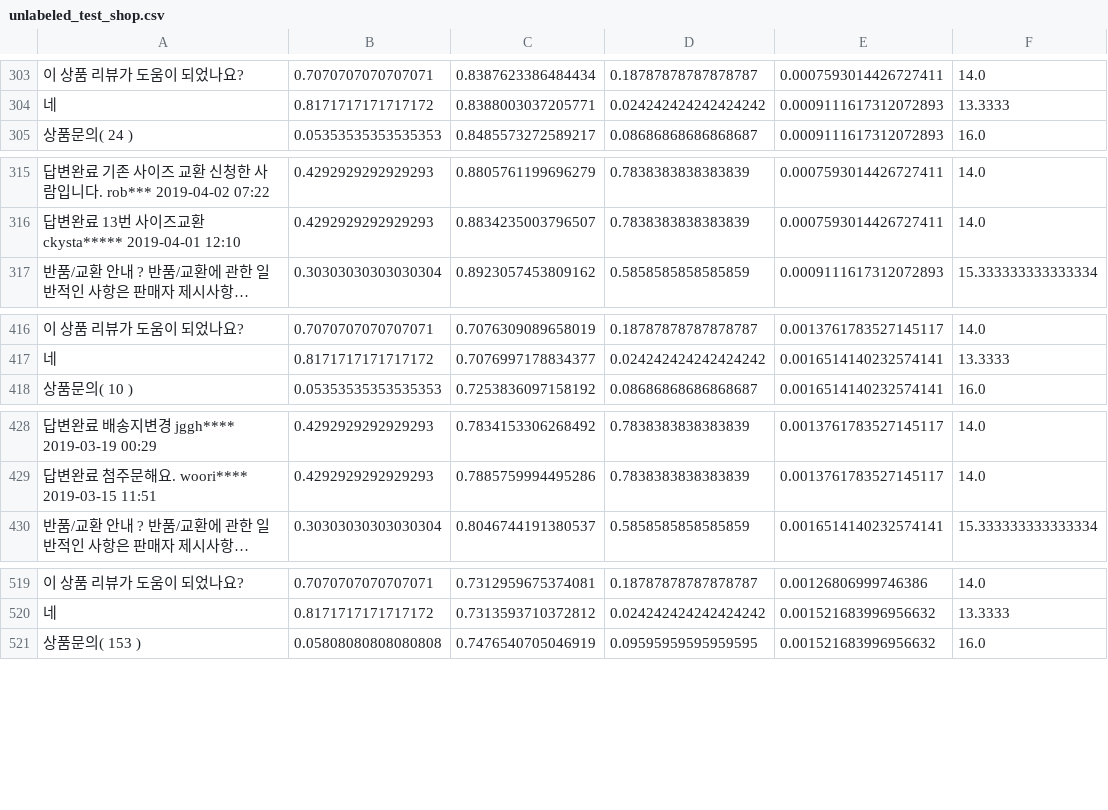
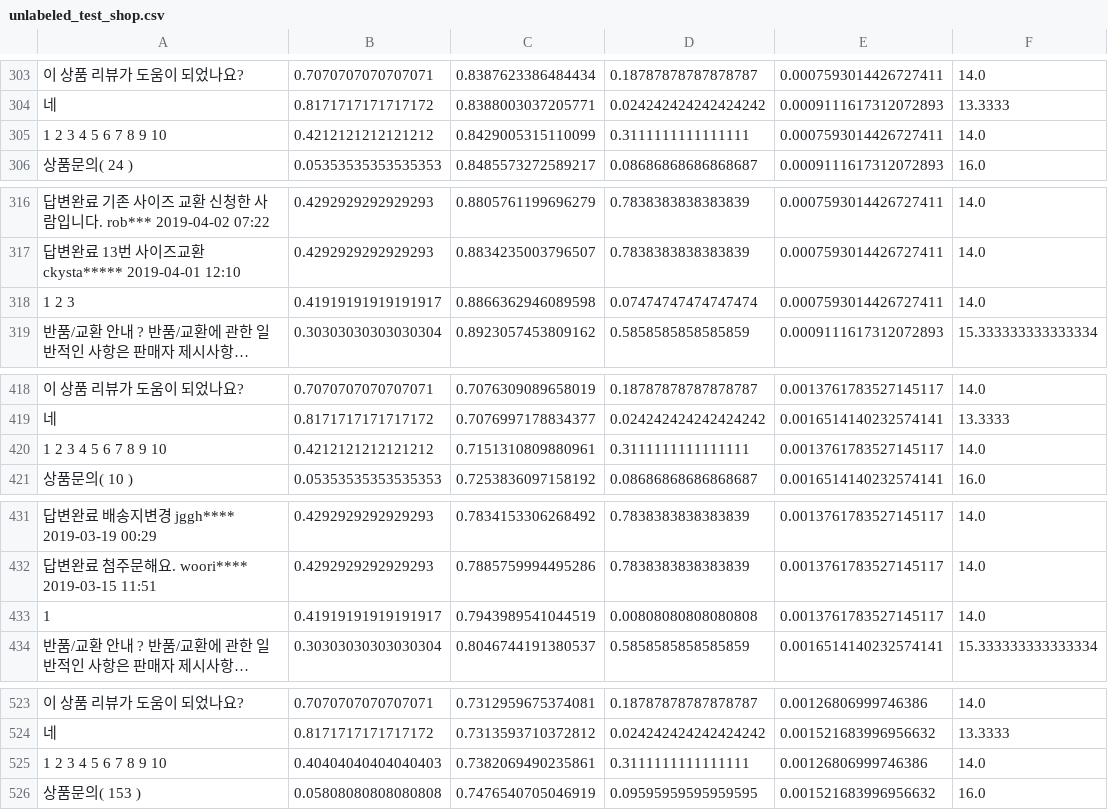
Before and after one commit to cap-crawler/Crawler, a CSV file: Dataset/unlabeled_test_shop.csv, drawn as a sheet; only a part is shown, gaps mark what is left out; long unchanged cells end in …; the diff covers the shown part only; the diff names each change by its address in the sheet, - before the commit and + after, or states it on an @@ line.

```diff
--- a/Dataset/unlabeled_test_shop.csv
+++ b/Dataset/unlabeled_test_shop.csv
+row 305: 1 2 3 4 5 6 7 8 9 10 | 0.4212121212121212 | 0.8429005315110099 | 0.3111111111111111 | 0.0007593014426727411 | 14.0
+row 318: 1 2 3 | 0.41919191919191917 | 0.8866362946089598 | 0.07474747474747474 | 0.0007593014426727411 | 14.0
+row 420: 1 2 3 4 5 6 7 8 9 10 | 0.4212121212121212 | 0.7151310809880961 | 0.3111111111111111 | 0.0013761783527145117 | 14.0
+row 433: 1 | 0.41919191919191917 | 0.7943989541044519 | 0.00808080808080808 | 0.0013761783527145117 | 14.0
+row 525: 1 2 3 4 5 6 7 8 9 10 | 0.40404040404040403 | 0.7382069490235861 | 0.3111111111111111 | 0.00126806999746386 | 14.0
```
Also changed, not shown: 18 added rows and 3 edited cells elsewhere in this file, 1 other file.
